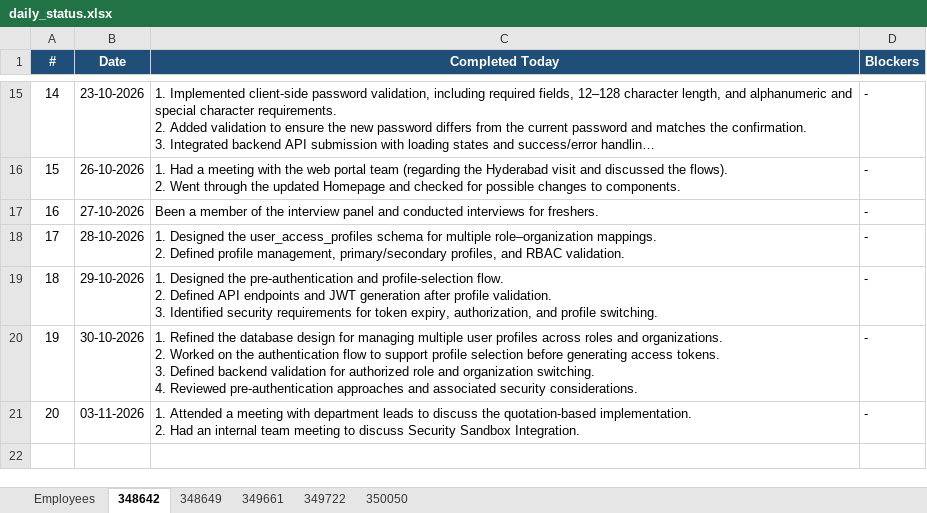
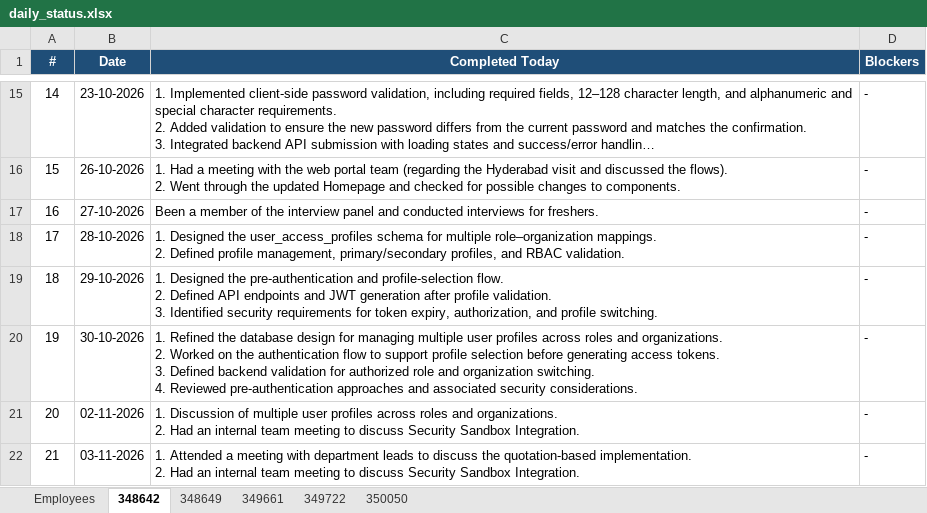
Before and after one commit to vishnumohan350050/webportal-daily-status, an Excel workbook: daily_status.xlsx, sheet 348642, drawn as a sheet; only a part is shown, gaps mark what is left out; long unchanged cells end in …; values as stored, in another font and other column widths than the file's, no borders; addresses are those after the commit; ↵ is a line break in a cell; the diff names each change by its address in the sheet, - before the commit and + after, or states it on an @@ line.

Commit message:
Daily status update (run 41643641541)

```diff
--- a/daily_status.xlsx (sheet 348642)
+++ b/daily_status.xlsx (sheet 348642)
+row 21: 20 | 02-11-2026 | 1. Discussion of multiple user profiles across roles and organizations. ↵ 2. Had an internal team meeting to discuss Security Sandbox Integration. | -
@@ column A (#) renumbered from row 22 down @@
```
